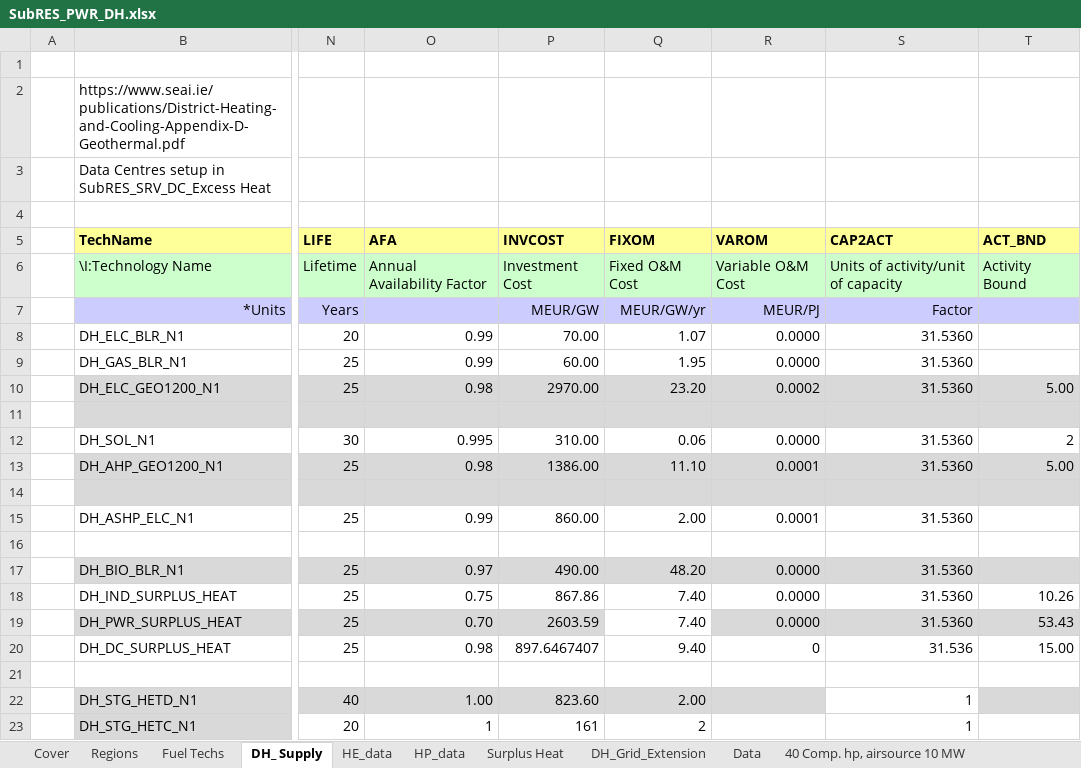
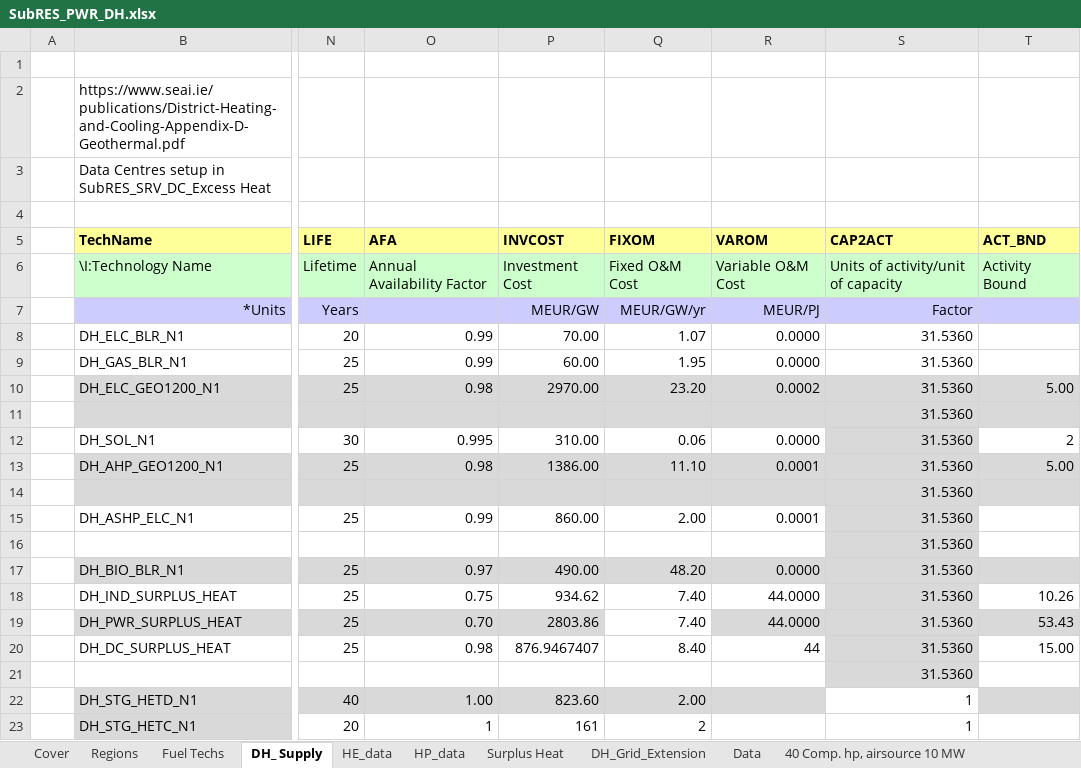
Before and after one commit to MaREI-EPMG/times-ireland-model, an Excel workbook: SubRES_TMPL/SubRES_PWR_DH.xlsx, sheet DH_ Supply, drawn as a sheet; only a part is shown, gaps mark what is left out; values as stored, in another font and other column widths than the file's, no borders; the diff names each change by its address in the sheet, - before the commit and + after, or states it on an @@ line.

Commit message:
update

```diff
--- a/SubRES_TMPL/SubRES_PWR_DH.xlsx (sheet DH_ Supply)
+++ b/SubRES_TMPL/SubRES_PWR_DH.xlsx (sheet DH_ Supply)
-S11 (CAP2ACT): (empty)
+S11 (CAP2ACT): 31.5360
-S12 fill: none
+S12 fill: #D9D9D9
-S14 (CAP2ACT): (empty)
+S14 (CAP2ACT): 31.5360
-S15:S16 fill: none
+S15:S16 fill: #D9D9D9
-S16 (CAP2ACT): (empty)
+S16 (CAP2ACT): 31.5360
-P18 (INVCOST): 867.86
+P18 (INVCOST): 934.62
-R18:R19 (VAROM): 0.0000
+R18:R19 (VAROM): 44.0000
-S18 fill: none
+S18 fill: #D9D9D9
-P19 (INVCOST): 2603.59
+P19 (INVCOST): 2803.86
-P20 (INVCOST): 897.6467407
+P20 (INVCOST): 876.9467407
-Q20 (FIXOM): 9.40
+Q20 (FIXOM): 8.40
-R20 (VAROM): 0
+R20 (VAROM): 44
-S20 (CAP2ACT): 31.536
+S20 (CAP2ACT): 31.5360
-S20:S21 fill: none
+S20:S21 fill: #D9D9D9
-S21 (CAP2ACT): (empty)
+S21 (CAP2ACT): 31.5360
```
